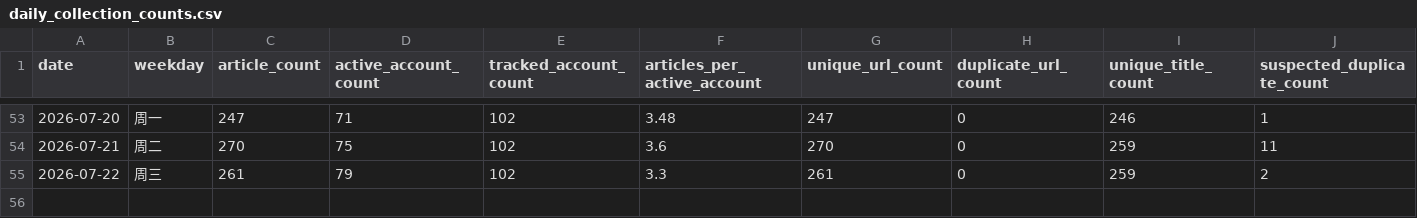
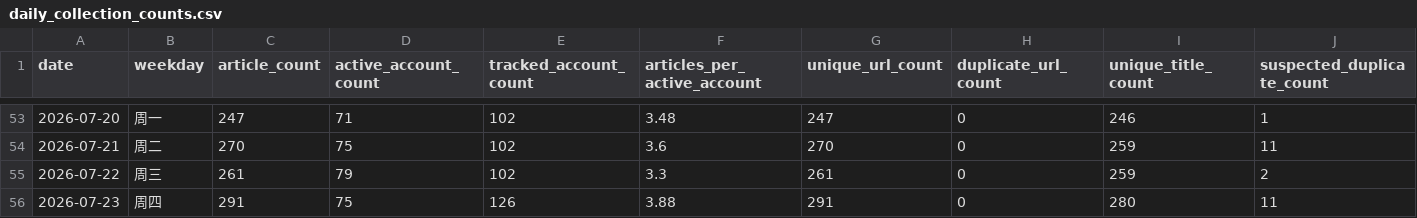
Before and after one commit to wodewoping-png/wechat-daily-news-csv, a CSV file: quality/daily_collection_counts.csv, drawn as a sheet; only a part is shown, gaps mark what is left out; rows hold the shown columns only; the diff names each change by its address in the sheet, - before the commit and + after, or states it on an @@ line.

```diff
--- a/quality/daily_collection_counts.csv
+++ b/quality/daily_collection_counts.csv
+row 56: 2026-07-23 | 周四 | 291 | 75 | 126 | 3.88 | 291 | 0 | 280 | 11
```
Also changed, not shown: 3 other files.
